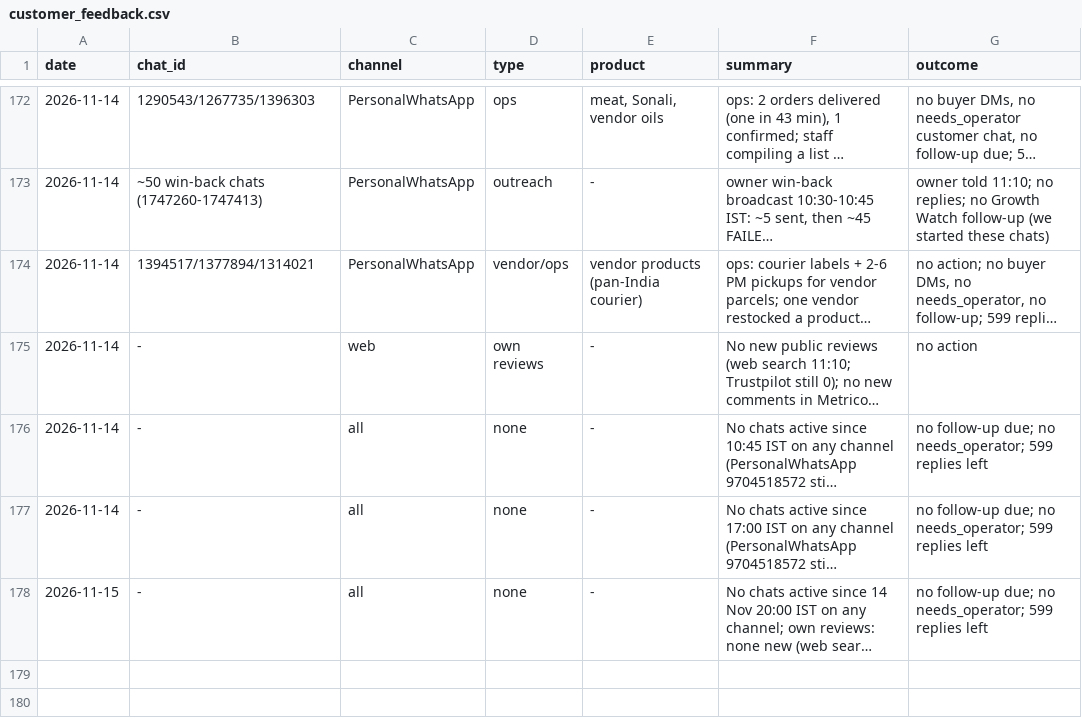
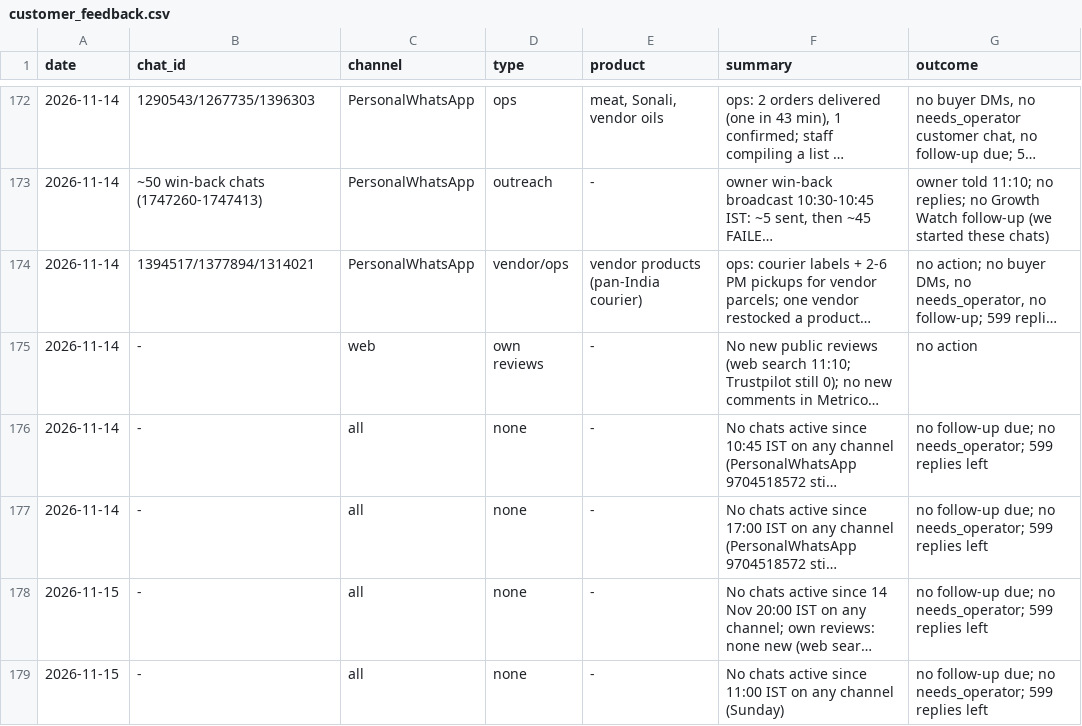
Before and after one commit to gjsgopi-dev/pureorganiczone-reels, a CSV file: insights/customer_feedback.csv, drawn as a sheet; only a part is shown, gaps mark what is left out; long unchanged cells end in …; the diff names each change by its address in the sheet, - before the commit and + after, or states it on an @@ line.

```diff
--- a/insights/customer_feedback.csv
+++ b/insights/customer_feedback.csv
+row 179: 2026-11-15 | - | all | none | - | No chats active since 11:00 IST on any channel (Sunday) | no follow-up due; no needs_operator; 599 replies left
```
Also changed, not shown: insights/growth_tests.csv, insights/hourly_metrics.csv, 6 other files.
